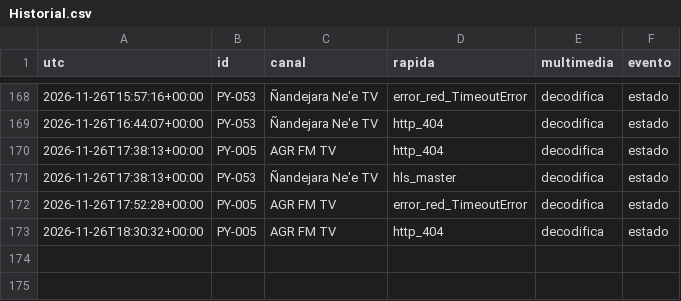
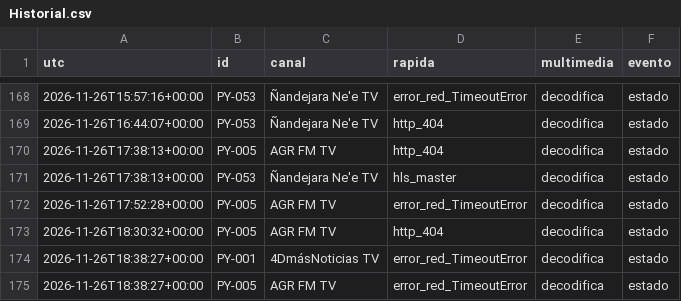
Before and after one commit to arevalosfermin560-pixel/Mi-IPTV, a CSV file: Historial.csv, drawn as a sheet; only a part is shown, gaps mark what is left out.

```diff
--- a/Historial.csv
+++ b/Historial.csv
@@ -173 +173,3 @@ utc,id,canal,rapida,multimedia,evento
 2026-11-26T18:30:32+00:00,PY-005,AGR FM TV,http_404,decodifica,estado
+2026-11-26T18:38:27+00:00,PY-001,4DmásNoticias TV,error_red_TimeoutError,decodifica,estado
+2026-11-26T18:38:27+00:00,PY-005,AGR FM TV,error_red_TimeoutError,decodifica,estado
```
Also changed, not shown: Estado.csv, 1 other file.
